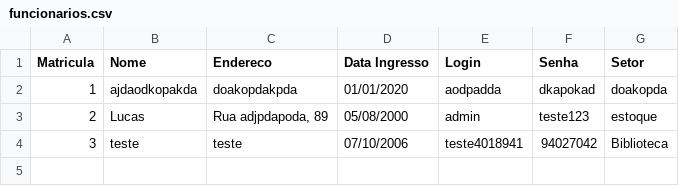
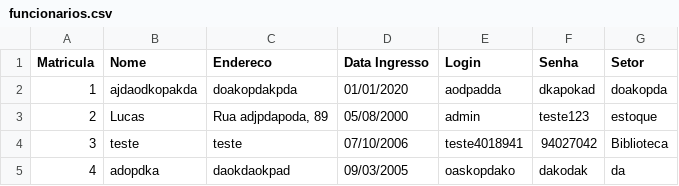
Before and after one commit to queirozlc/ProjetoGerenciadorBiblioteca, a CSV file: src/projetobiblioteca/DAO/database/funcionarios.csv, drawn as a sheet; the diff names each change by its address in the sheet, - before the commit and + after, or states it on an @@ line.

Commit message:
Feature de empréstimo finalizada, método de login ajustado, em desenvolvimento

```diff
--- a/src/projetobiblioteca/DAO/database/funcionarios.csv
+++ b/src/projetobiblioteca/DAO/database/funcionarios.csv
+row 5: 4 | adopdka | daokdaokpad | 09/03/2005 | oaskopdako | dakodak | da
```
Also changed, not shown: 21 other files.
